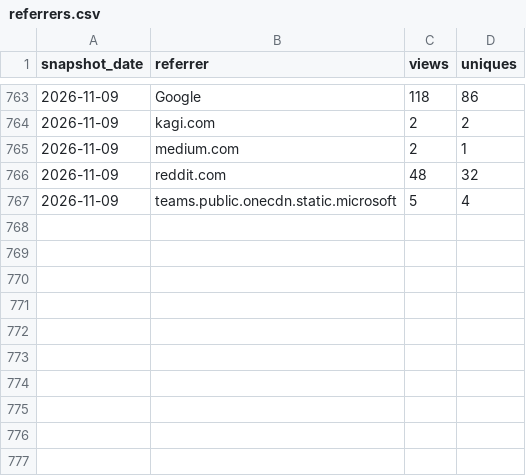
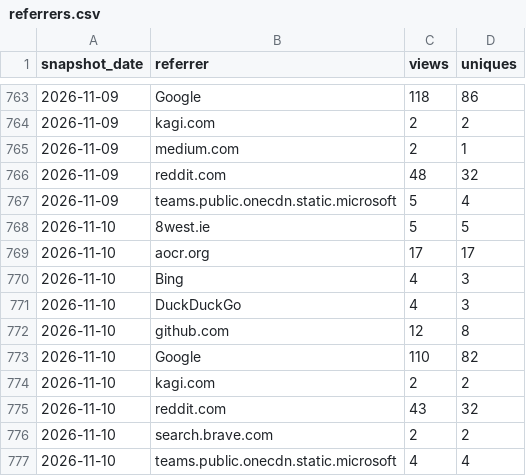
Before and after one commit to GaZmagik/iso-24495, a CSV file: data/referrers.csv, drawn as a sheet; only a part is shown, gaps mark what is left out.

```diff
--- a/data/referrers.csv
+++ b/data/referrers.csv
@@ -767 +767,11 @@ snapshot_date,referrer,views,uniques
 2026-11-09,teams.public.onecdn.static.microsoft,5,4
+2026-11-10,8west.ie,5,5
+2026-11-10,aocr.org,17,17
+2026-11-10,Bing,4,3
+2026-11-10,DuckDuckGo,4,3
+2026-11-10,github.com,12,8
+2026-11-10,Google,110,82
+2026-11-10,kagi.com,2,2
+2026-11-10,reddit.com,43,32
+2026-11-10,search.brave.com,2,2
+2026-11-10,teams.public.onecdn.static.microsoft,4,4
```
Also changed, not shown: data/daily.csv, data/windows.csv.
